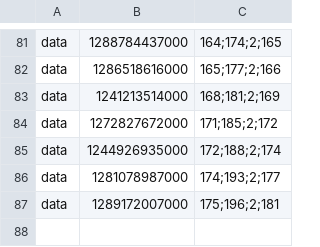
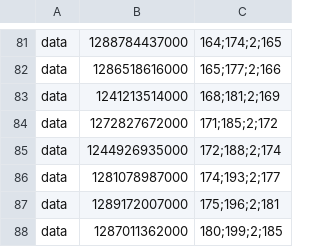
Before and after one commit to flyray/LastFMExp, a CSV file: DeliciousResults/Delicious_100_shuffled_Clustering_ALL_Diagnol_1__09_20_17_52.csv, drawn as a sheet; only a part is shown, gaps mark what is left out.

Commit message:
W_Debug

```diff
--- a/DeliciousResults/Delicious_100_shuffled_Clustering_ALL_Diagnol_1__09_20_17_52.csv
+++ b/DeliciousResults/Delicious_100_shuffled_Clustering_ALL_Diagnol_1__09_20_17_52.csv
@@ -87 +87,2 @@ data,1281078987000,174;193;2;177
 data,1289172007000,175;196;2;181
+data,1287011362000,180;199;2;185
```
